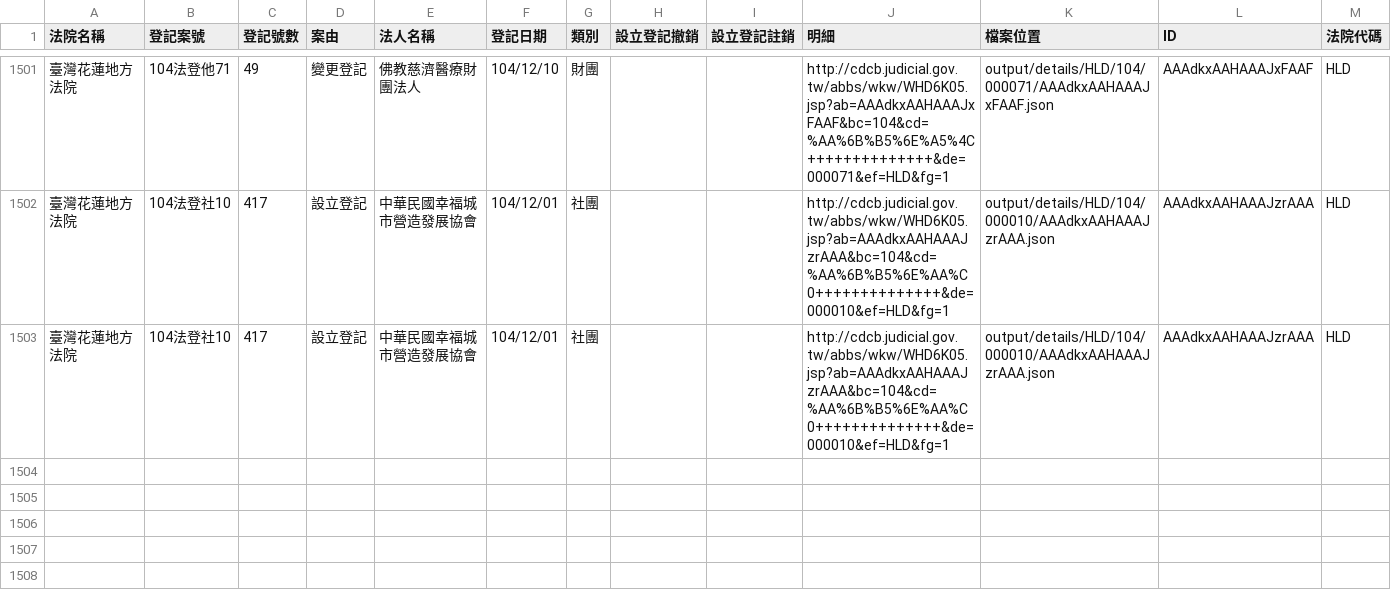
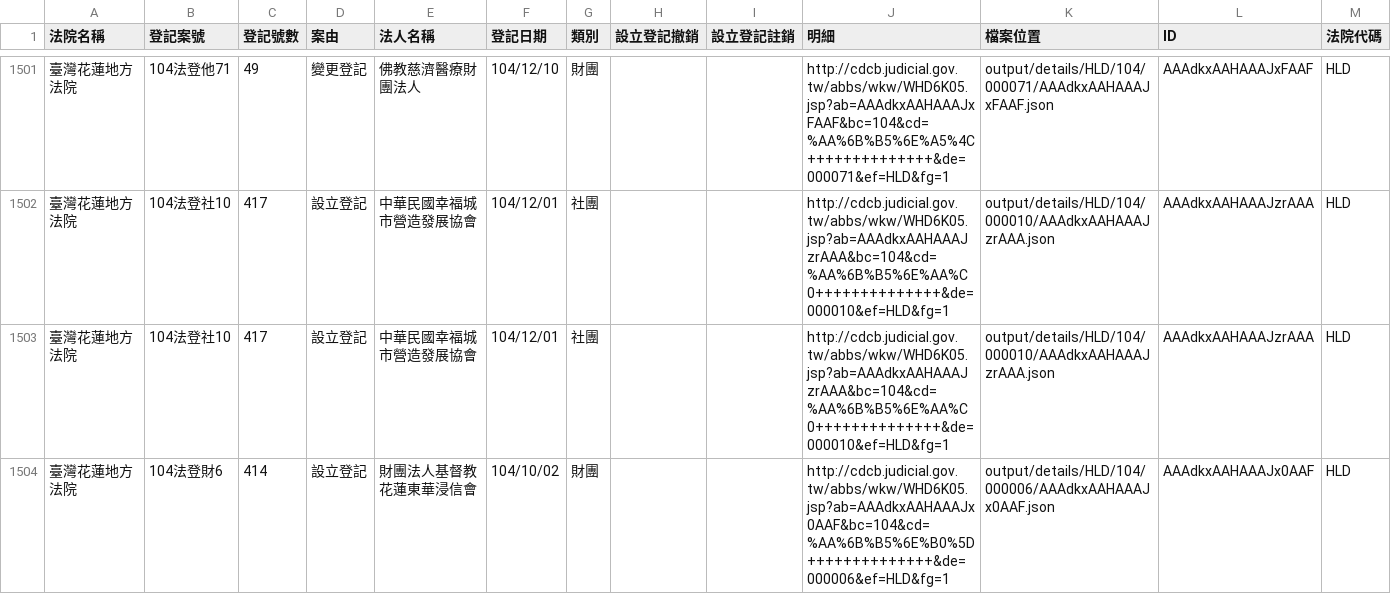
Before and after one commit to taichunmin/foundationtw, a CSV file: output/lists/HLD.csv, drawn as a sheet; only a part is shown, gaps mark what is left out; the diff names each change by its address in the sheet, - before the commit and + after, or states it on an @@ line.

```diff
--- a/output/lists/HLD.csv
+++ b/output/lists/HLD.csv
+row 1504: 臺灣花蓮地方法院 | 104法登財6 | 414 | 設立登記 | 財團法人基督教花蓮東華浸信會 | 104/10/02 | 財團 |  |  | http://cdcb.judicial.gov.tw/abbs/wkw/WHD6K05.jsp?ab=AAAdkxAAHAAAJx0AAF&bc=104&cd=%AA%6B%B5%6E%B0%5D++++++++++++++&de=000006&ef=HLD&fg=1 | output/details/HLD/104/000006/AAAdkxAAHAAAJx0AAF.json | AAAdkxAAHAAAJx0AAF | HLD
```
Also changed, not shown: output/lists/KLD.csv, output/lists/KMD.csv, 38 other files.
